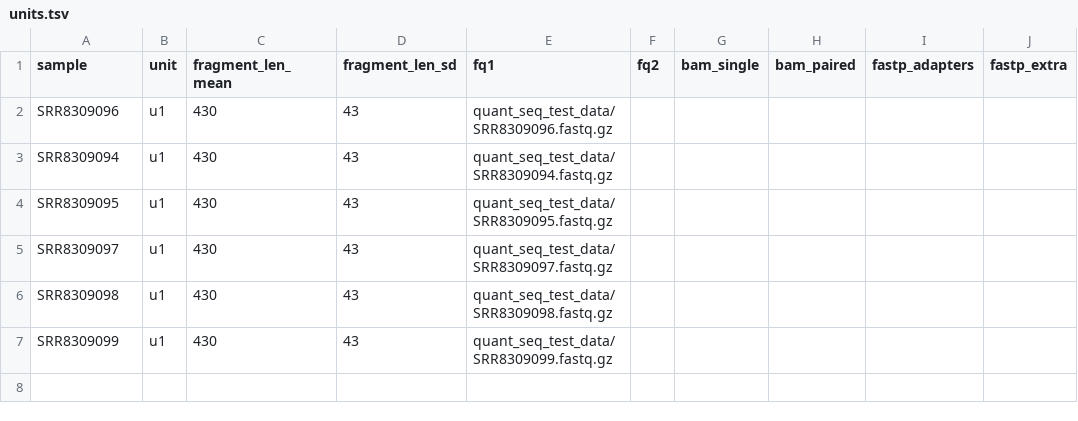
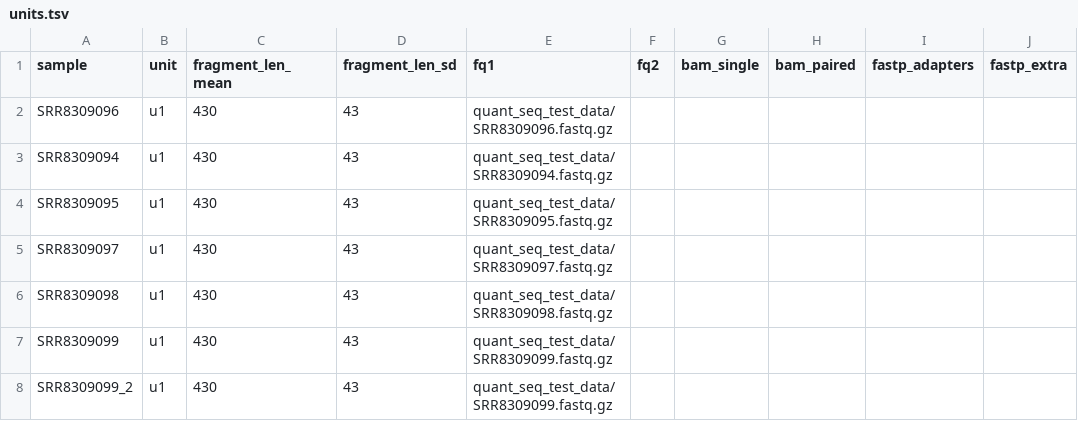
Before and after one commit to snakemake-workflows/rna-seq-kallisto-sleuth, a TSV file: .test/three_prime/config/units.tsv, drawn as a sheet; the diff names each change by its address in the sheet, - before the commit and + after, or states it on an @@ line.

Commit message:
feat!: allow for multiple gene_lists (#164)
This will generate one heatmap per list, and bootstrap plots for each of
the genes in the union of the lists.

<!-- This is an auto-generated comment: release notes by coderabbit.ai
-->
## Summary by CodeRabbit

* **New Features**
* Support multiple named gene lists — one heatmap and one bootstrap plot
per list; list name appears in filenames, logs, and outputs.
  * Ability to exclude samples via a YAML list.

* **Refactor**
* Heatmap generation moved to a tidyverse/ggplot pipeline; bootstrap
plotting updated to operate per-list/per-transcript.

* **Documentation**
* Clarified multi-list usage, per-list plotting, sample-exclude format,
and Ensembl/Pfam guidance.

* **Chores**
* Default bootstrap FDR changed to 0.5; Ensembl updated to 115 and Pfam
to 37.1; R environment/dependency definitions updated.
<!-- end of auto-generated comment: release notes by coderabbit.ai -->

---------

Co-authored-by: Adrian Prinz <44083468+Addimator@users.noreply.github.com>
Co-authored-by: Felix Wiegand <fxwiegand@wgdnet.de>

```diff
--- a/.test/three_prime/config/units.tsv
+++ b/.test/three_prime/config/units.tsv
+row 8: SRR8309099_2 | u1 | 430 | 43 | quant_seq_test_data/SRR8309099.fastq.gz
```
Also changed, not shown: 13 other files.
